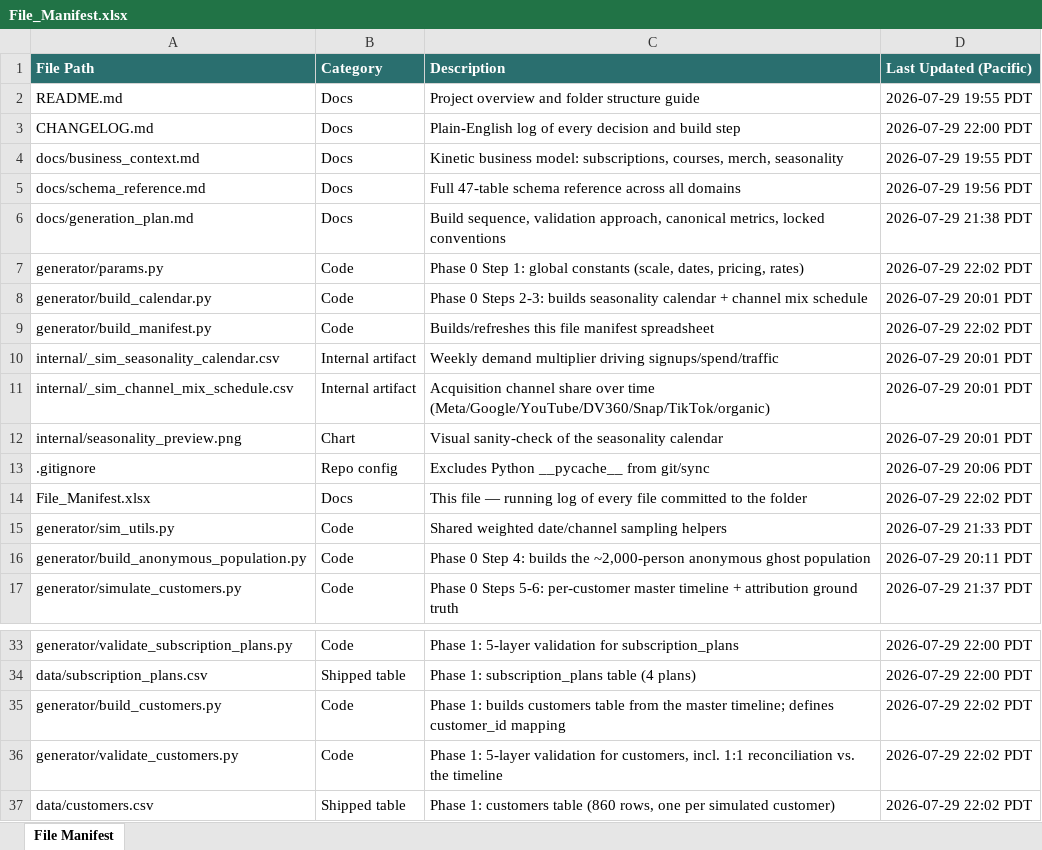
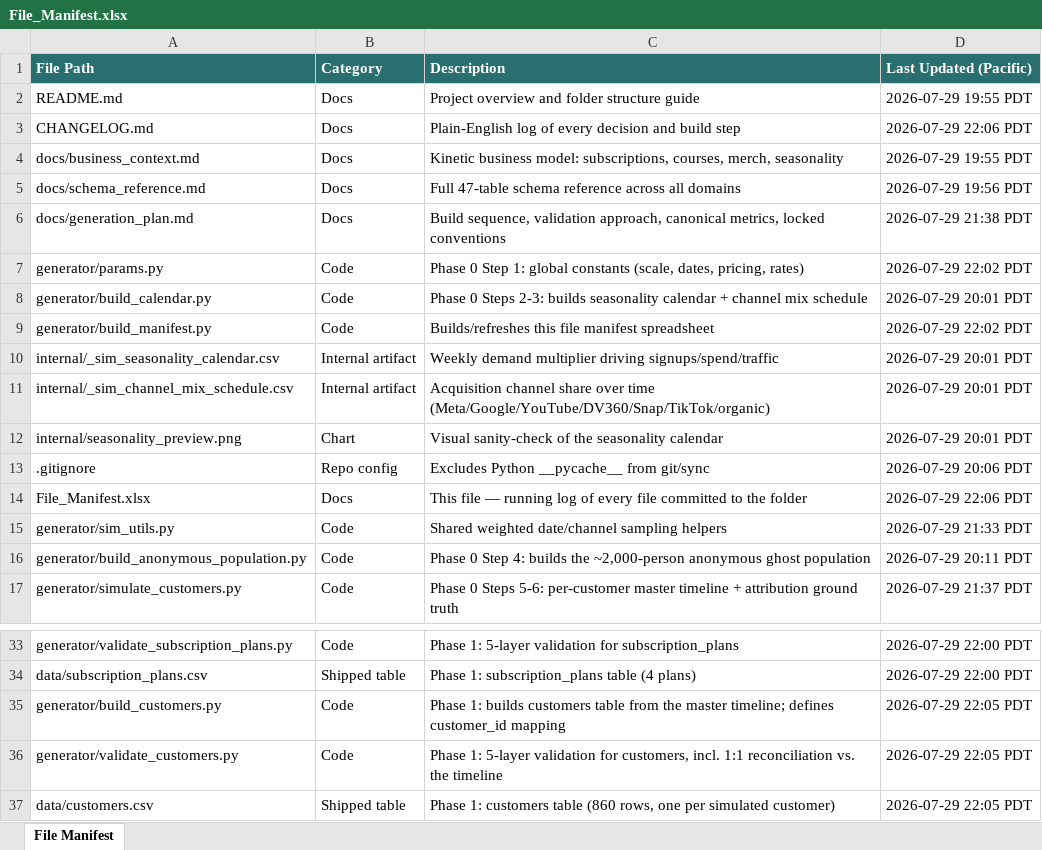
Before and after one commit to bencool85/kinetic-data-project, an Excel workbook: File_Manifest.xlsx, sheet File Manifest, drawn as a sheet; only a part is shown, gaps mark what is left out; values as stored, in another font and other column widths than the file's, no borders; the diff names each change by its address in the sheet, - before the commit and + after, or states it on an @@ line.

```diff
--- a/File_Manifest.xlsx (sheet File Manifest)
+++ b/File_Manifest.xlsx (sheet File Manifest)
-D3 (Last Updated (Pacific)): 2026-07-29 22:00 PDT
+D3 (Last Updated (Pacific)): 2026-07-29 22:06 PDT
-D14 (Last Updated (Pacific)): 2026-07-29 22:02 PDT
+D14 (Last Updated (Pacific)): 2026-07-29 22:06 PDT
-D35:D37 (Last Updated (Pacific)): 2026-07-29 22:02 PDT
+D35:D37 (Last Updated (Pacific)): 2026-07-29 22:05 PDT
```
Also changed, not shown: 4 other files.
